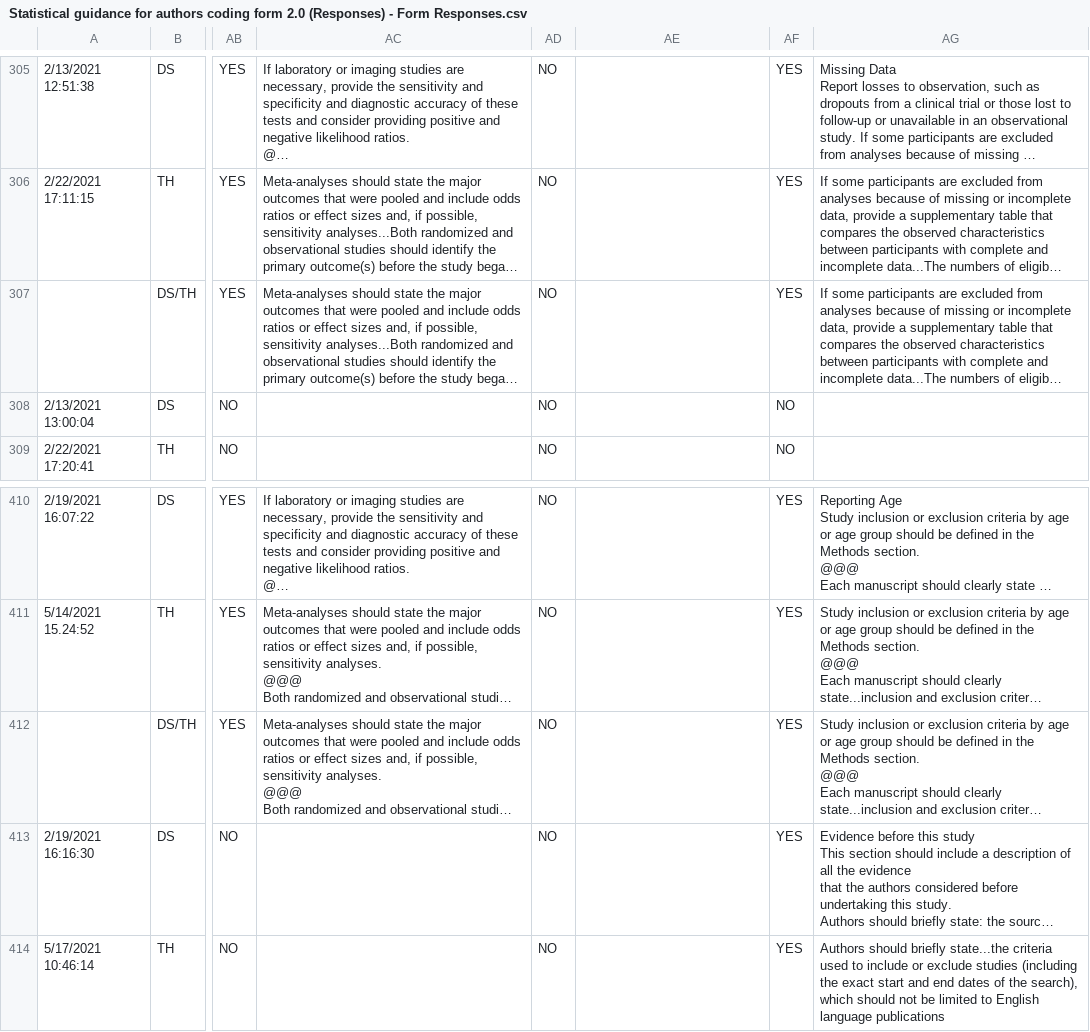
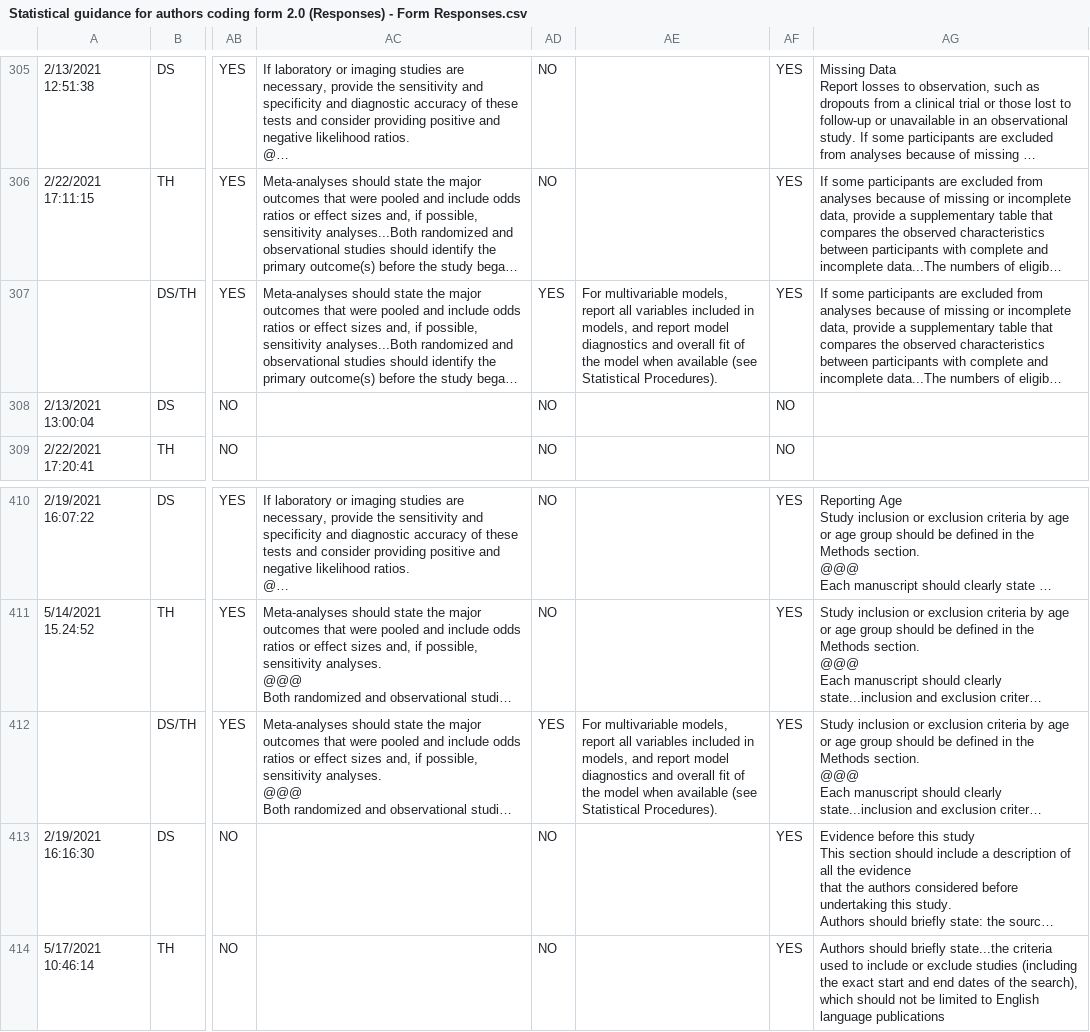
Before and after one commit to TomHardwicke/Journal-Statistical-Guidance-2019, a CSV file: data/raw/Statistical guidance for authors coding form 2.0 (Responses) - Form Responses.csv, drawn as a sheet; only a part is shown, gaps mark what is left out; long unchanged cells end in …; the diff names each change by its address in the sheet, - before the commit and + after, or states it on an @@ line.

Commit message:
adding some missing guidance to JAMA journals

```diff
--- a/data/raw/Statistical guidance for authors coding form 2.0 (Responses) - Form Responses.csv
+++ b/data/raw/Statistical guidance for authors coding form 2.0 (Responses) - Form Responses.csv
-AD307: NO
+AD307: YES
-AE307: (empty)
+AE307: For multivariable models, report all variables included in models, and report model diagnostics and overall fit of the model when available (see Statistical Procedures).
-AD412: NO
+AD412: YES
-AE412: (empty)
+AE412: For multivariable models, report all variables included in models, and report model diagnostics and overall fit of the model when available (see Statistical Procedures).
```
Also changed, not shown: data/primary/data_coding.csv.
